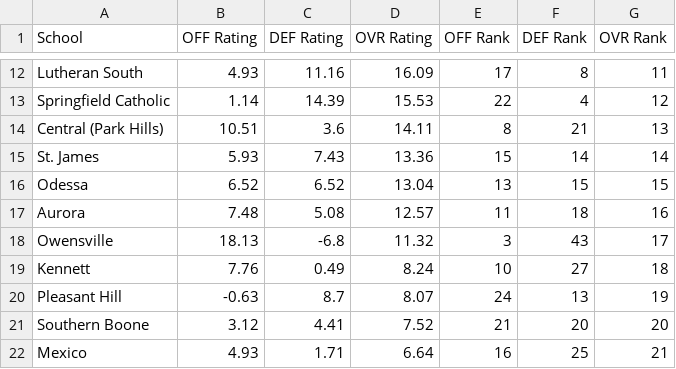
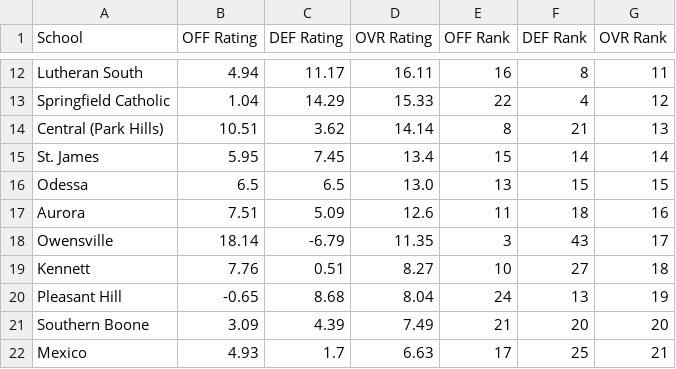
Before and after one commit to AllMOSports/football-ratings-2017, a CSV file: football_rankings_2017_class3.csv, drawn as a sheet; only a part is shown, gaps mark what is left out; the diff covers the shown part only; the diff names each change by its address in the sheet, - before the commit and + after, or states it on an @@ line.

```diff
--- a/football_rankings_2017_class3.csv
+++ b/football_rankings_2017_class3.csv
-B12 (OFF Rating): 4.93
+B12 (OFF Rating): 4.94
-C12 (DEF Rating): 11.16
+C12 (DEF Rating): 11.17
-D12 (OVR Rating): 16.09
+D12 (OVR Rating): 16.11
-E12 (OFF Rank): 17
+E12 (OFF Rank): 16
-B13 (OFF Rating): 1.14
+B13 (OFF Rating): 1.04
-C13 (DEF Rating): 14.39
+C13 (DEF Rating): 14.29
-D13 (OVR Rating): 15.53
+D13 (OVR Rating): 15.33
-C14 (DEF Rating): 3.6
+C14 (DEF Rating): 3.62
-D14 (OVR Rating): 14.11
+D14 (OVR Rating): 14.14
-B15 (OFF Rating): 5.93
+B15 (OFF Rating): 5.95
-C15 (DEF Rating): 7.43
+C15 (DEF Rating): 7.45
-D15 (OVR Rating): 13.36
+D15 (OVR Rating): 13.4
-B16 (OFF Rating): 6.52
+B16 (OFF Rating): 6.5
-C16 (DEF Rating): 6.52
+C16 (DEF Rating): 6.5
-D16 (OVR Rating): 13.04
+D16 (OVR Rating): 13.0
-B17 (OFF Rating): 7.48
+B17 (OFF Rating): 7.51
-C17 (DEF Rating): 5.08
+C17 (DEF Rating): 5.09
-D17 (OVR Rating): 12.57
+D17 (OVR Rating): 12.6
-B18 (OFF Rating): 18.13
+B18 (OFF Rating): 18.14
-C18 (DEF Rating): -6.8
+C18 (DEF Rating): -6.79
-D18 (OVR Rating): 11.32
+D18 (OVR Rating): 11.35
-C19 (DEF Rating): 0.49
+C19 (DEF Rating): 0.51
-D19 (OVR Rating): 8.24
+D19 (OVR Rating): 8.27
-B20 (OFF Rating): -0.63
+B20 (OFF Rating): -0.65
-C20 (DEF Rating): 8.7
+C20 (DEF Rating): 8.68
-D20 (OVR Rating): 8.07
+D20 (OVR Rating): 8.04
-B21 (OFF Rating): 3.12
+B21 (OFF Rating): 3.09
-C21 (DEF Rating): 4.41
+C21 (DEF Rating): 4.39
-D21 (OVR Rating): 7.52
+D21 (OVR Rating): 7.49
-C22 (DEF Rating): 1.71
+C22 (DEF Rating): 1.7
-D22 (OVR Rating): 6.64
+D22 (OVR Rating): 6.63
-E22 (OFF Rank): 16
+E22 (OFF Rank): 17
```
Also changed, not shown: 1 added row, 1 removed row and 154 edited cells elsewhere in this file, football_rankings_2017_all.csv, football_rankings_2017_class1.csv, 12 other files.
